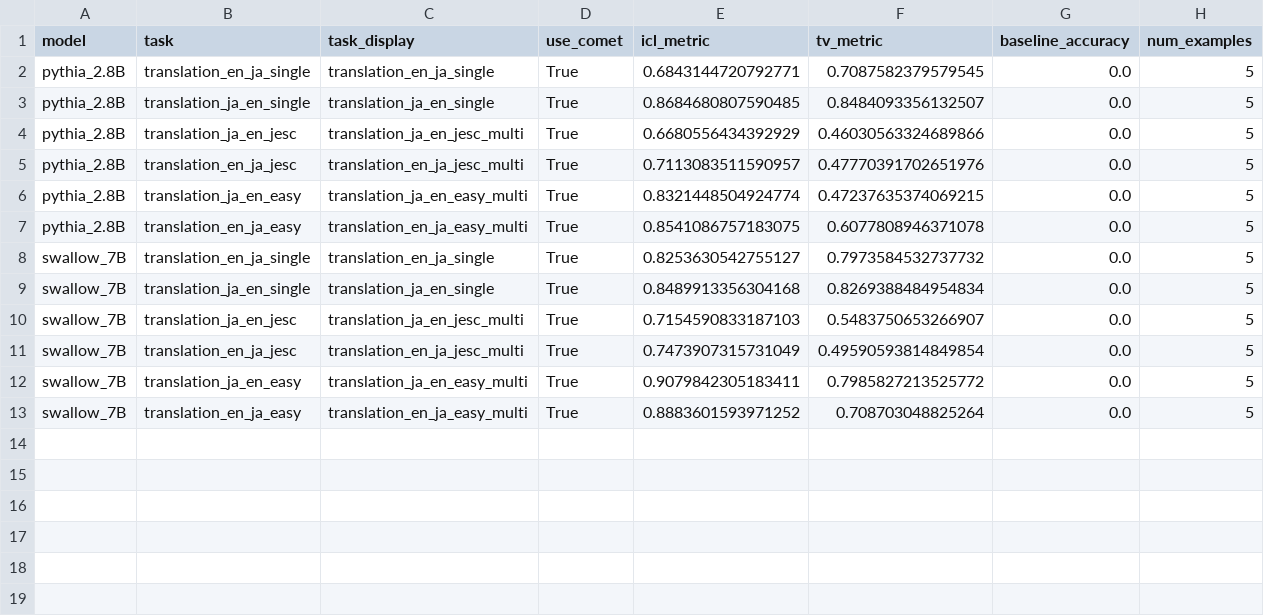
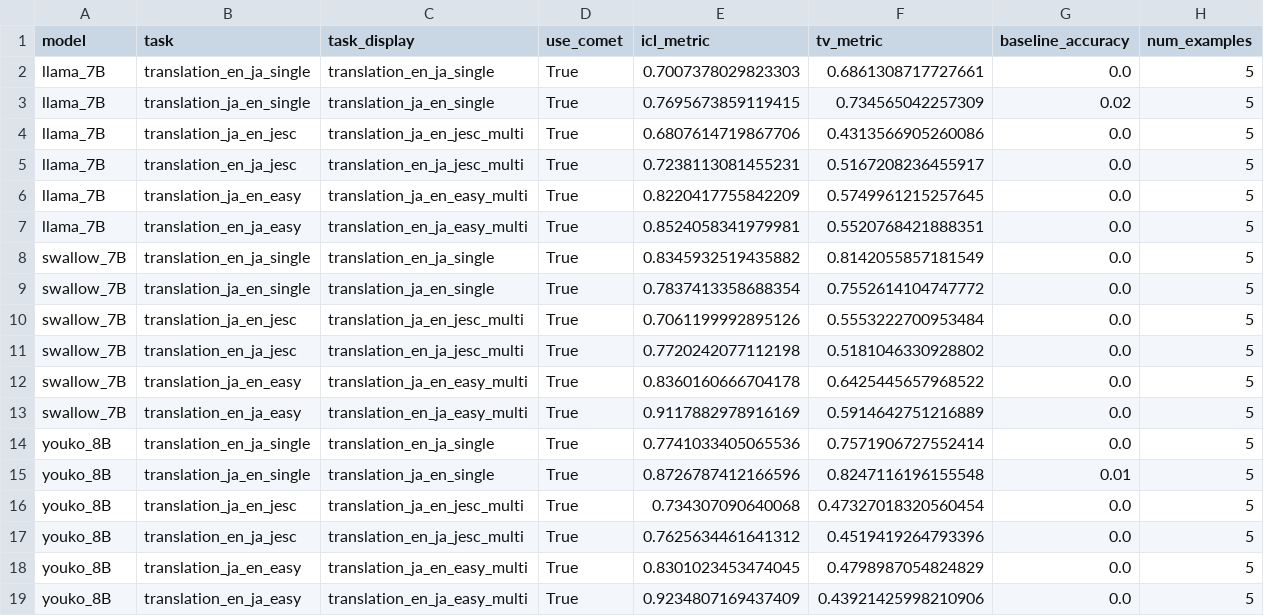
Before and after one commit to yukaalive/task_vectors_2025, a CSV file: outputs/results/main/camera_ready/all_results.csv, drawn as a sheet.

```diff
--- a/outputs/results/main/camera_ready/all_results.csv
+++ b/outputs/results/main/camera_ready/all_results.csv
@@ -1,13 +1,19 @@
 model,task,task_display,use_comet,icl_metric,tv_metric,baseline_accuracy,num_examples
-pythia_2.8B,translation_en_ja_single,translation_en_ja_single,True,0.6843144720792771,0.7087582379579545,0.0,5
-pythia_2.8B,translation_ja_en_single,translation_ja_en_single,True,0.8684680807590485,0.8484093356132507,0.0,5
-pythia_2.8B,translation_ja_en_jesc,translation_ja_en_jesc_multi,True,0.6680556434392929,0.46030563324689866,0.0,5
-pythia_2.8B,translation_en_ja_jesc,translation_en_ja_jesc_multi,True,0.7113083511590957,0.47770391702651976,0.0,5
-pythia_2.8B,translation_ja_en_easy,translation_ja_en_easy_multi,True,0.8321448504924774,0.47237635374069215,0.0,5
-pythia_2.8B,translation_en_ja_easy,translation_en_ja_easy_multi,True,0.8541086757183075,0.6077808946371078,0.0,5
-swallow_7B,translation_en_ja_single,translation_en_ja_single,True,0.8253630542755127,0.7973584532737732,0.0,5
-swallow_7B,translation_ja_en_single,translation_ja_en_single,True,0.8489913356304168,0.8269388484954834,0.0,5
-swallow_7B,translation_ja_en_jesc,translation_ja_en_jesc_multi,True,0.7154590833187103,0.5483750653266907,0.0,5
-swallow_7B,translation_en_ja_jesc,translation_en_ja_jesc_multi,True,0.7473907315731049,0.49590593814849854,0.0,5
-swallow_7B,translation_ja_en_easy,translation_ja_en_easy_multi,True,0.9079842305183411,0.7985827213525772,0.0,5
-swallow_7B,translation_en_ja_easy,translation_en_ja_easy_multi,True,0.8883601593971252,0.708703048825264,0.0,5
+llama_7B,translation_en_ja_single,translation_en_ja_single,True,0.7007378029823303,0.6861308717727661,0.0,5
+llama_7B,translation_ja_en_single,translation_ja_en_single,True,0.7695673859119415,0.734565042257309,0.02,5
+llama_7B,translation_ja_en_jesc,translation_ja_en_jesc_multi,True,0.6807614719867706,0.4313566905260086,0.0,5
+llama_7B,translation_en_ja_jesc,translation_en_ja_jesc_multi,True,0.7238113081455231,0.5167208236455917,0.0,5
+llama_7B,translation_ja_en_easy,translation_ja_en_easy_multi,True,0.8220417755842209,0.5749961215257645,0.0,5
+llama_7B,translation_en_ja_easy,translation_en_ja_easy_multi,True,0.8524058341979981,0.5520768421888351,0.0,5
+swallow_7B,translation_en_ja_single,translation_en_ja_single,True,0.8345932519435882,0.8142055857181549,0.0,5
+swallow_7B,translation_ja_en_single,translation_ja_en_single,True,0.7837413358688354,0.7552614104747772,0.0,5
+swallow_7B,translation_ja_en_jesc,translation_ja_en_jesc_multi,True,0.7061199992895126,0.5553222700953484,0.0,5
+swallow_7B,translation_en_ja_jesc,translation_en_ja_jesc_multi,True,0.7720242077112198,0.5181046330928802,0.0,5
+swallow_7B,translation_ja_en_easy,translation_ja_en_easy_multi,True,0.8360160666704178,0.6425445657968522,0.0,5
+swallow_7B,translation_en_ja_easy,translation_en_ja_easy_multi,True,0.9117882978916169,0.5914642751216889,0.0,5
+youko_8B,translation_en_ja_single,translation_en_ja_single,True,0.7741033405065536,0.7571906727552414,0.0,5
+youko_8B,translation_ja_en_single,translation_ja_en_single,True,0.8726787412166596,0.8247116196155548,0.01,5
+youko_8B,translation_ja_en_jesc,translation_ja_en_jesc_multi,True,0.734307090640068,0.47327018320560454,0.0,5
+youko_8B,translation_en_ja_jesc,translation_en_ja_jesc_multi,True,0.7625634461641312,0.4519419264793396,0.0,5
+youko_8B,translation_ja_en_easy,translation_ja_en_easy_multi,True,0.8301023453474045,0.4798987054824829,0.0,5
+youko_8B,translation_en_ja_easy,translation_en_ja_easy_multi,True,0.9234807169437409,0.43921425998210906,0.0,5
```
Also changed, not shown: outputs/results/main/camera_ready/old/all_results.csv, outputs/results/main/camera_ready/old/summary_by_model.csv, 42 other files.
